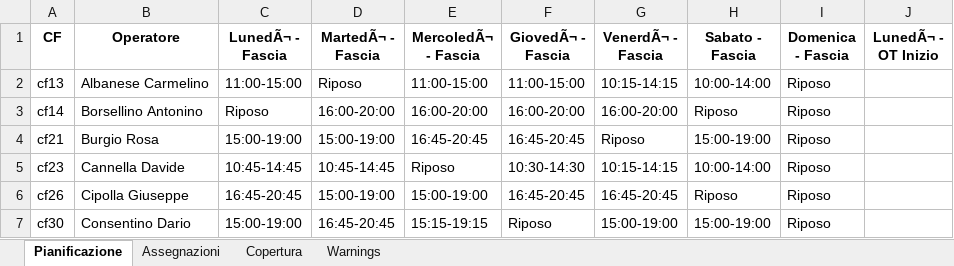
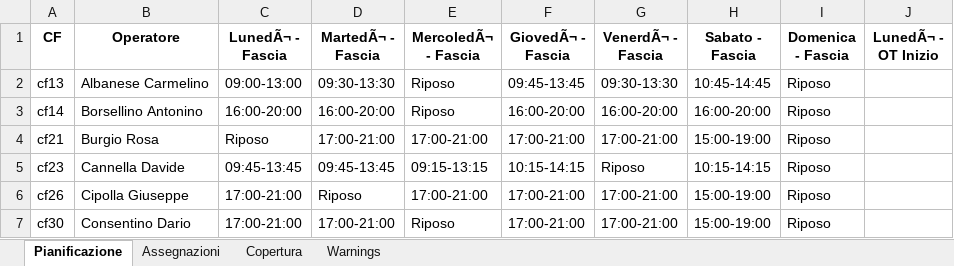
Before and after one commit to Willywillox/Wfm, an Excel workbook: newcmb46.xlsx, sheet Pianificazione, drawn as a sheet; only a part is shown; values as stored, in another font and other column widths than the file's, no borders; the diff covers the shown part only; the diff names each change by its address in the sheet, - before the commit and + after, or states it on an @@ line.

```diff
--- a/newcmb46.xlsx (sheet Pianificazione)
+++ b/newcmb46.xlsx (sheet Pianificazione)
-C2 (LunedÃ¬ - Fascia): 11:00-15:00
+C2 (LunedÃ¬ - Fascia): 09:00-13:00
-D2 (MartedÃ¬ - Fascia): Riposo
+D2 (MartedÃ¬ - Fascia): 09:30-13:30
-E2 (MercoledÃ¬ - Fascia): 11:00-15:00
+E2 (MercoledÃ¬ - Fascia): Riposo
-F2 (GiovedÃ¬ - Fascia): 11:00-15:00
+F2 (GiovedÃ¬ - Fascia): 09:45-13:45
-G2 (VenerdÃ¬ - Fascia): 10:15-14:15
+G2 (VenerdÃ¬ - Fascia): 09:30-13:30
-H2 (Sabato - Fascia): 10:00-14:00
+H2 (Sabato - Fascia): 10:45-14:45
-C3 (LunedÃ¬ - Fascia): Riposo
+C3 (LunedÃ¬ - Fascia): 16:00-20:00
-E3 (MercoledÃ¬ - Fascia): 16:00-20:00
+E3 (MercoledÃ¬ - Fascia): Riposo
-H3 (Sabato - Fascia): Riposo
+H3 (Sabato - Fascia): 16:00-20:00
-C4 (LunedÃ¬ - Fascia): 15:00-19:00
+C4 (LunedÃ¬ - Fascia): Riposo
-D4 (MartedÃ¬ - Fascia): 15:00-19:00
+D4 (MartedÃ¬ - Fascia): 17:00-21:00
-E4 (MercoledÃ¬ - Fascia): 16:45-20:45
+E4 (MercoledÃ¬ - Fascia): 17:00-21:00
-F4 (GiovedÃ¬ - Fascia): 16:45-20:45
+F4 (GiovedÃ¬ - Fascia): 17:00-21:00
-G4 (VenerdÃ¬ - Fascia): Riposo
+G4 (VenerdÃ¬ - Fascia): 17:00-21:00
-C5 (LunedÃ¬ - Fascia): 10:45-14:45
+C5 (LunedÃ¬ - Fascia): 09:45-13:45
-D5 (MartedÃ¬ - Fascia): 10:45-14:45
+D5 (MartedÃ¬ - Fascia): 09:45-13:45
-E5 (MercoledÃ¬ - Fascia): Riposo
+E5 (MercoledÃ¬ - Fascia): 09:15-13:15
-F5 (GiovedÃ¬ - Fascia): 10:30-14:30
+F5 (GiovedÃ¬ - Fascia): 10:15-14:15
-G5 (VenerdÃ¬ - Fascia): 10:15-14:15
+G5 (VenerdÃ¬ - Fascia): Riposo
-H5 (Sabato - Fascia): 10:00-14:00
+H5 (Sabato - Fascia): 10:15-14:15
-C6 (LunedÃ¬ - Fascia): 16:45-20:45
+C6 (LunedÃ¬ - Fascia): 17:00-21:00
-D6 (MartedÃ¬ - Fascia): 15:00-19:00
+D6 (MartedÃ¬ - Fascia): Riposo
-E6 (MercoledÃ¬ - Fascia): 15:00-19:00
+E6 (MercoledÃ¬ - Fascia): 17:00-21:00
-F6 (GiovedÃ¬ - Fascia): 16:45-20:45
+F6 (GiovedÃ¬ - Fascia): 17:00-21:00
-G6 (VenerdÃ¬ - Fascia): 16:45-20:45
+G6 (VenerdÃ¬ - Fascia): 17:00-21:00
-H6 (Sabato - Fascia): Riposo
+H6 (Sabato - Fascia): 15:00-19:00
-C7 (LunedÃ¬ - Fascia): 15:00-19:00
+C7 (LunedÃ¬ - Fascia): 17:00-21:00
-D7 (MartedÃ¬ - Fascia): 16:45-20:45
+D7 (MartedÃ¬ - Fascia): 17:00-21:00
-E7 (MercoledÃ¬ - Fascia): 15:15-19:15
+E7 (MercoledÃ¬ - Fascia): Riposo
-F7 (GiovedÃ¬ - Fascia): Riposo
+F7 (GiovedÃ¬ - Fascia): 17:00-21:00
-G7 (VenerdÃ¬ - Fascia): 15:00-19:00
+G7 (VenerdÃ¬ - Fascia): 17:00-21:00
```
Also changed, not shown: 65 edited cells elsewhere in this sheet, sheet Assegnazioni, sheet Copertura, sheet Warnings.
